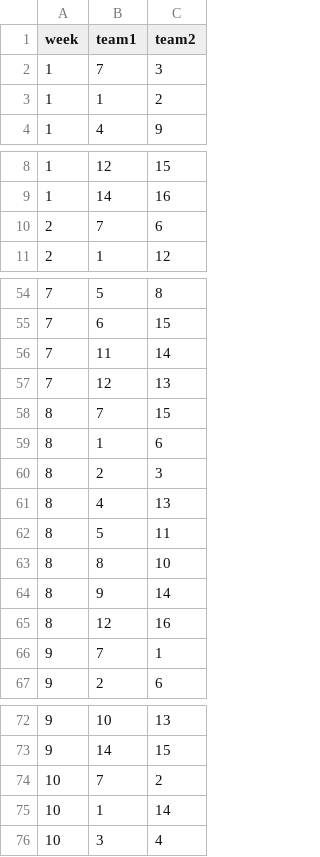
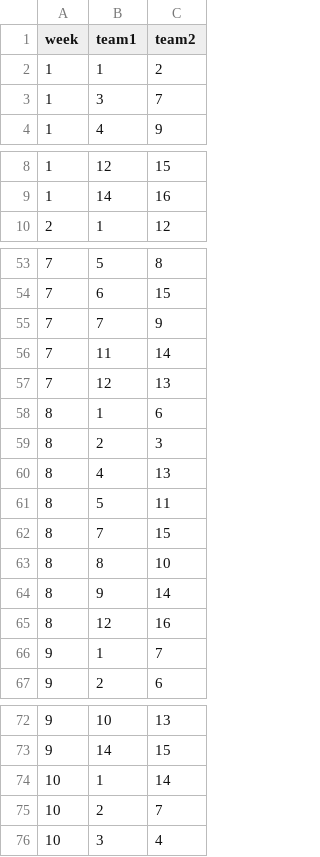
Before and after one commit to Dziesma/fantasy-lombards, a CSV file: data/matchups_2026-27.csv, drawn as a sheet; only a part is shown, gaps mark what is left out; the diff covers the shown part only.

```diff
--- a/data/matchups_2026-27.csv
+++ b/data/matchups_2026-27.csv
@@ -1,4 +1,4 @@
 week,team1,team2
-1,7,3
 1,1,2
+1,3,7
 1,4,9
@@ -9,3 +9,2 @@ week,team1,team2
 1,14,16
-2,7,6
 2,1,12
@@ -55,5 +54,5 @@ week,team1,team2
 7,6,15
+7,7,9
 7,11,14
 7,12,13
-8,7,15
 8,1,6
@@ -62,2 +61,3 @@ week,team1,team2
 8,5,11
+8,7,15
 8,8,10
@@ -65,3 +65,3 @@ week,team1,team2
 8,12,16
-9,7,1
+9,1,7
 9,2,6
@@ -73,4 +73,4 @@ week,team1,team2
 9,14,15
-10,7,2
 10,1,14
+10,2,7
 10,3,4
```
Also changed, not shown: 5 added rows, 4 removed rows and 7 moved rows elsewhere in this file, 19 other files.
